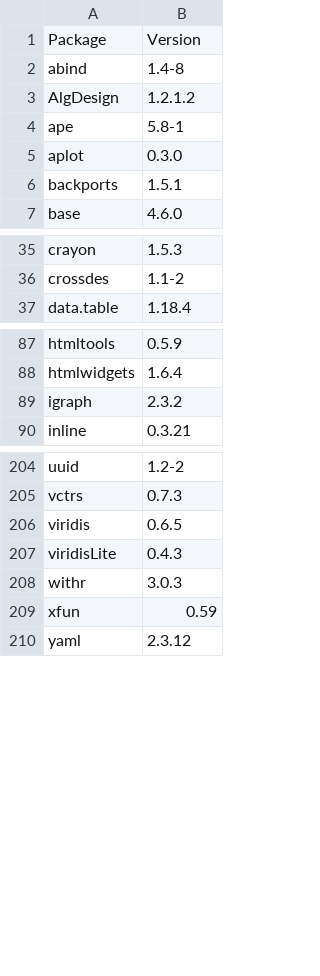
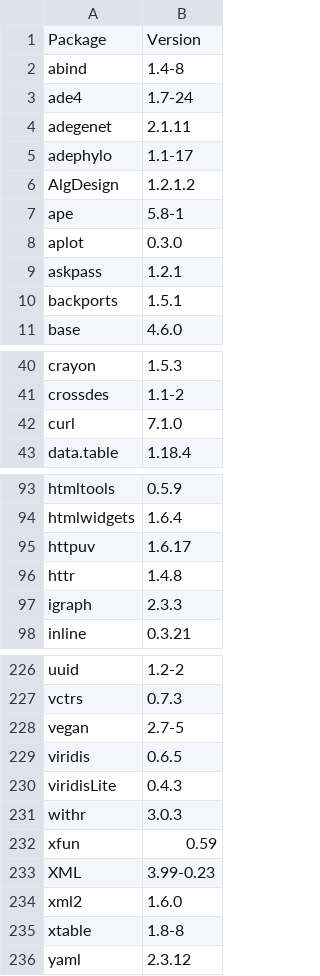
Before and after one commit to anoban/wsu, a CSV file: installed.packages.csv, drawn as a sheet; only a part is shown, gaps mark what is left out; the diff covers the shown part only.

```diff
--- a/installed.packages.csv
+++ b/installed.packages.csv
@@ -2,2 +2,5 @@
 "abind","1.4-8"
+"ade4","1.7-24"
+"adegenet","2.1.11"
+"adephylo","1.1-17"
 "AlgDesign","1.2.1.2"
@@ -5,2 +8,3 @@
 "aplot","0.3.0"
+"askpass","1.2.1"
 "backports","1.5.1"
@@ -36,2 +41,3 @@
 "crossdes","1.1-2"
+"curl","7.1.0"
 "data.table","1.18.4"
@@ -88,3 +94,5 @@
 "htmlwidgets","1.6.4"
-"igraph","2.3.2"
+"httpuv","1.6.17"
+"httr","1.4.8"
+"igraph","2.3.3"
 "inline","0.3.21"
@@ -205,2 +227,3 @@
 "vctrs","0.7.3"
+"vegan","2.7-5"
 "viridis","0.6.5"
@@ -209,2 +232,5 @@
 "xfun","0.59"
+"XML","3.99-0.23"
+"xml2","1.6.0"
+"xtable","1.8-8"
 "yaml","2.3.12"
```
Also changed, not shown: 15 added rows and 6 edited cells elsewhere in this file, 1 other file.
